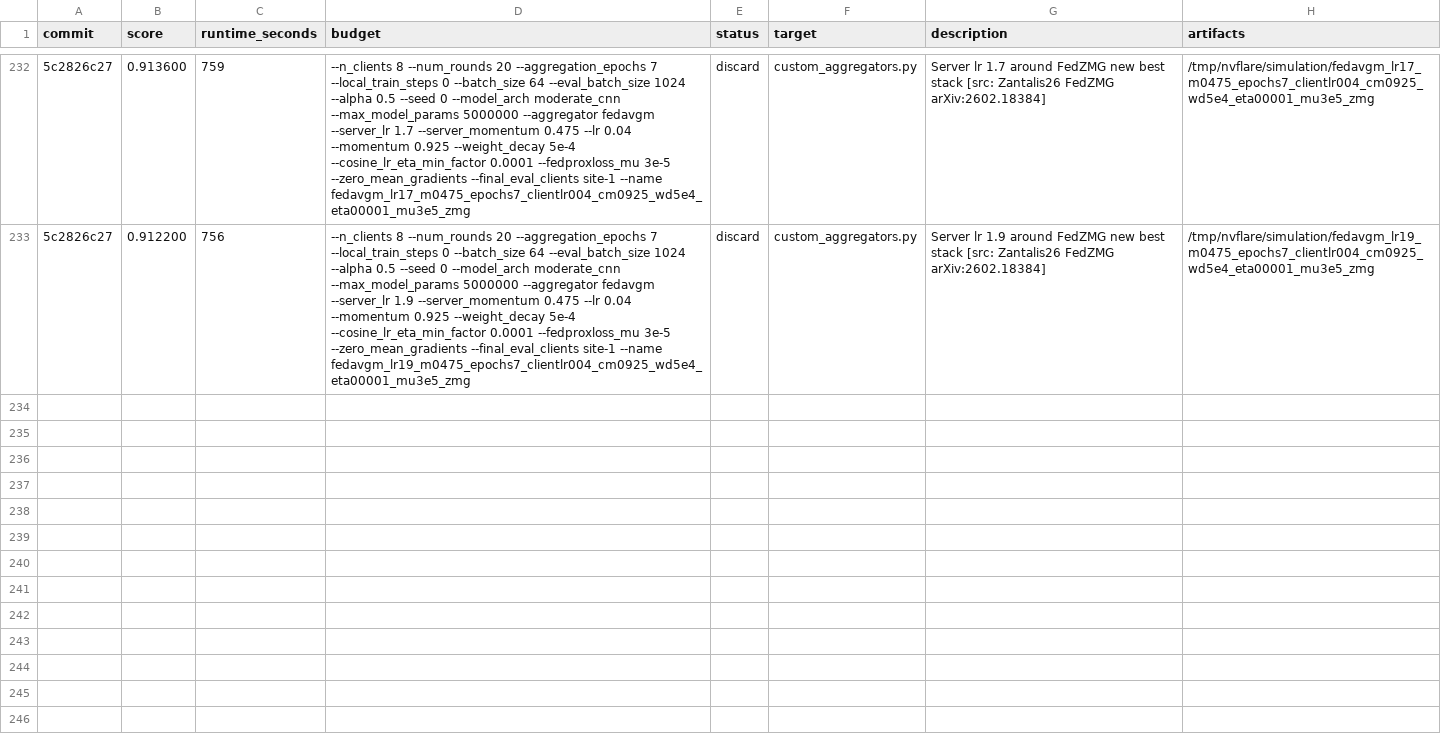
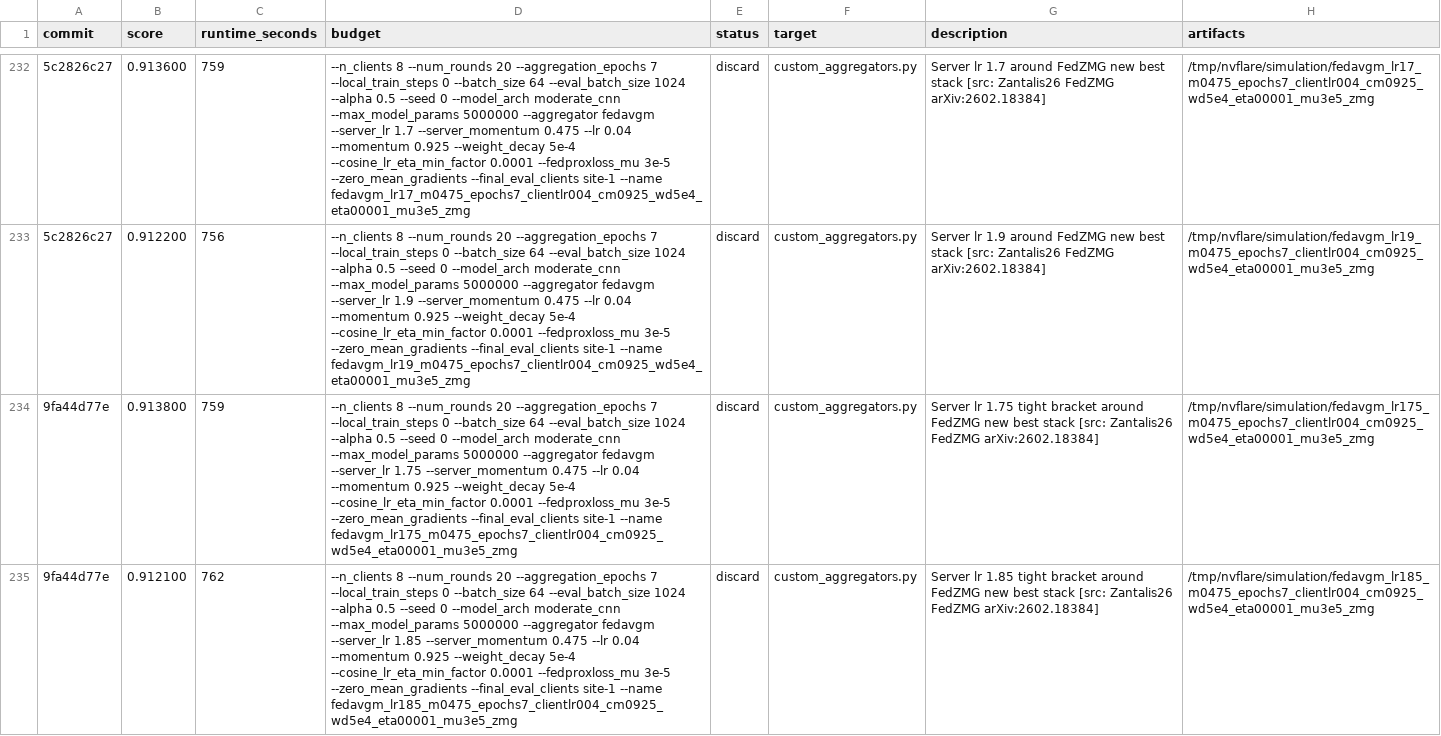
Before and after one commit to holgerroth/NVFlare, a TSV file: research/auto-fl-research/results.tsv, drawn as a sheet; only a part is shown, gaps mark what is left out; the diff names each change by its address in the sheet, - before the commit and + after, or states it on an @@ line.

Commit message:
Record FedZMG tight server lr sweep

```diff
--- a/research/auto-fl-research/results.tsv
+++ b/research/auto-fl-research/results.tsv
+row 234: 9fa44d77e | 0.913800 | 759 | --n_clients 8 --num_rounds 20 --aggregation_epochs 7 --local_train_steps 0 --batch_size 64 --eval_batch_size 1024 --alpha 0.5 --seed 0 --model_arch moderate_cnn --max_model_params 5000000 --aggregator fedavgm --server_lr 1.75 --server_momentum 0.475 --lr 0.04 --momentum 0.925 --weight_decay 5e-4 --cosine_lr_eta_min_factor 0.0001 --fedproxloss_mu 3e-5 --zero_mean_gradients --final_eval_clients site-1 --name fedavgm_lr175_m0475_epochs7_clientlr004_cm0925_wd5e4_eta00001_mu3e5_zmg | discard | custom_aggregators.py | Server lr 1.75 tight bracket around FedZMG new best stack [src: Zantalis26 FedZMG arXiv:2602.18384] | /tmp/nvflare/simulation/fedavgm_lr175_m0475_epochs7_clientlr004_cm0925_wd5e4_eta00001_mu3e5_zmg
+row 235: 9fa44d77e | 0.912100 | 762 | --n_clients 8 --num_rounds 20 --aggregation_epochs 7 --local_train_steps 0 --batch_size 64 --eval_batch_size 1024 --alpha 0.5 --seed 0 --model_arch moderate_cnn --max_model_params 5000000 --aggregator fedavgm --server_lr 1.85 --server_momentum 0.475 --lr 0.04 --momentum 0.925 --weight_decay 5e-4 --cosine_lr_eta_min_factor 0.0001 --fedproxloss_mu 3e-5 --zero_mean_gradients --final_eval_clients site-1 --name fedavgm_lr185_m0475_epochs7_clientlr004_cm0925_wd5e4_eta00001_mu3e5_zmg | discard | custom_aggregators.py | Server lr 1.85 tight bracket around FedZMG new best stack [src: Zantalis26 FedZMG arXiv:2602.18384] | /tmp/nvflare/simulation/fedavgm_lr185_m0475_epochs7_clientlr004_cm0925_wd5e4_eta00001_mu3e5_zmg
```
